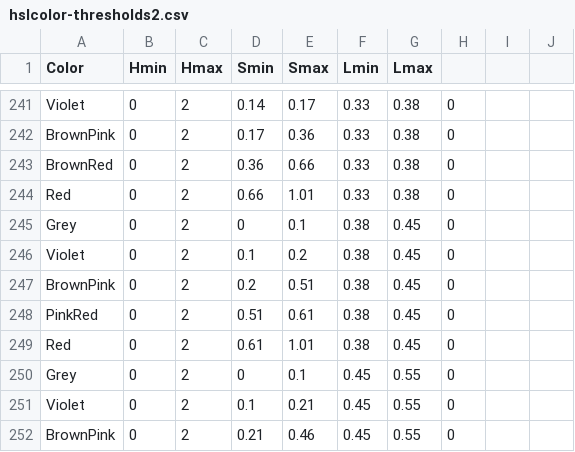
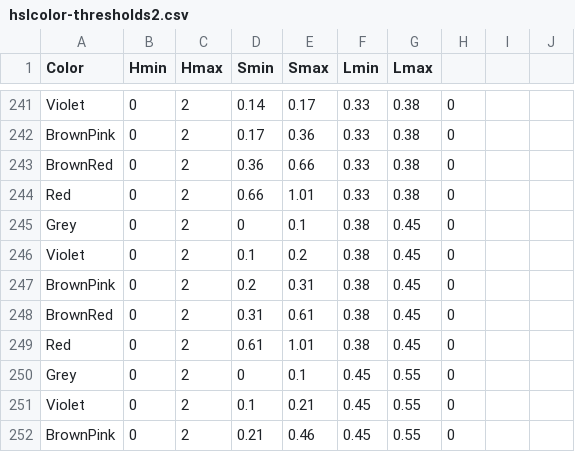
Before and after one commit to theunknowner/Thresholds, a CSV file: Thresholds/hslcolor-thresholds2.csv, drawn as a sheet; only a part is shown, gaps mark what is left out.

Commit message:
8/20/14 - revision of hue=0 also

```diff
--- a/Thresholds/hslcolor-thresholds2.csv
+++ b/Thresholds/hslcolor-thresholds2.csv
@@ -246,4 +246,4 @@ Grey,0,2,0,0.1,0.38,0.45,0,,
 Violet,0,2,0.1,0.2,0.38,0.45,0,,
-BrownPink,0,2,0.2,0.51,0.38,0.45,0,,
-PinkRed,0,2,0.51,0.61,0.38,0.45,0,,
+BrownPink,0,2,0.2,0.31,0.38,0.45,0,,
+BrownRed,0,2,0.31,0.61,0.38,0.45,0,,
 Red,0,2,0.61,1.01,0.38,0.45,0,,
```
